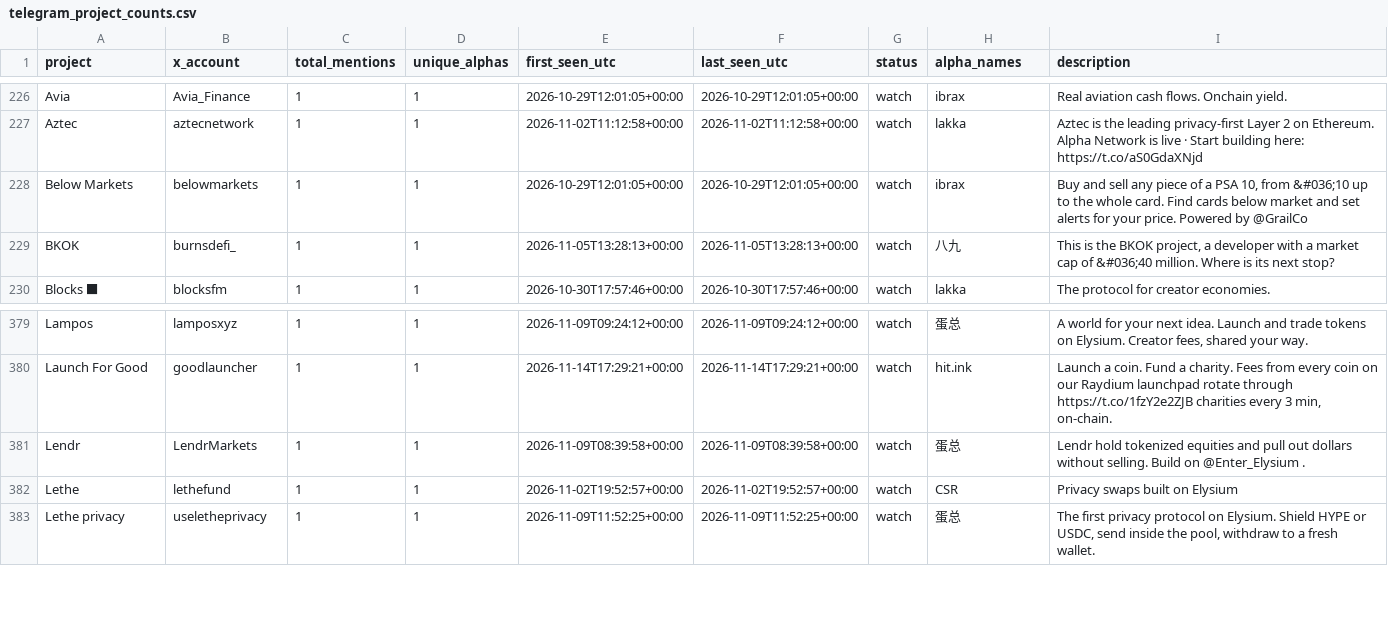
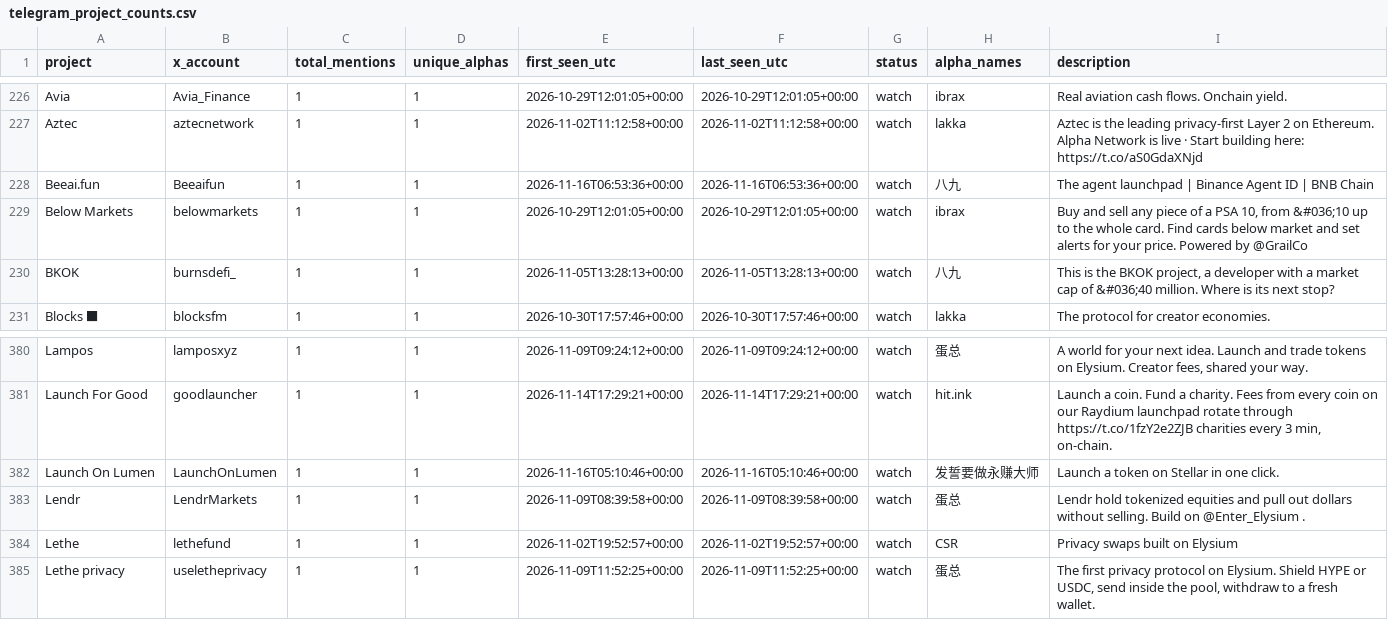
Before and after one commit to llzzqq111/alpha-monitor, a CSV file: telegram_project_counts.csv, drawn as a sheet; only a part is shown, gaps mark what is left out.

```diff
--- a/telegram_project_counts.csv
+++ b/telegram_project_counts.csv
@@ -408,2 +408,3 @@ Aztec,aztecnetwork,1,1,2026-11-02T11:12:58+00:00,2026-11-02T11:12:58+00:00,watch
 Alpha Network is live · Start building here: https://t.co/aS0GdaXNjd"
+Beeai.fun,Beeaifun,1,1,2026-11-16T06:53:36+00:00,2026-11-16T06:53:36+00:00,watch,八九,The agent launchpad | Binance Agent ID | BNB Chain
 Below Markets,belowmarkets,1,1,2026-10-29T12:01:05+00:00,2026-10-29T12:01:05+00:00,watch,ibrax,"Buy and sell any piece of a PSA 10, from &#036;10 up to the whole card. Find cards below market and set alerts for your price. Powered by @GrailCo"
@@ -685,2 +686,3 @@ Lampos,lamposxyz,1,1,2026-11-09T09:24:12+00:00,2026-11-09T09:24:12+00:00,watch,
 Launch For Good,goodlauncher,1,1,2026-11-14T17:29:21+00:00,2026-11-14T17:29:21+00:00,watch,hit.ink,"Launch a coin. Fund a charity. Fees from every coin on our Raydium launchpad rotate through https://t.co/1fzY2e2ZJB charities every 3 min, on-chain."
+Launch On Lumen,LaunchOnLumen,1,1,2026-11-16T05:10:46+00:00,2026-11-16T05:10:46+00:00,watch,发誓要做永赚大师,Launch a token on Stellar in one click.
 Lendr,LendrMarkets,1,1,2026-11-09T08:39:58+00:00,2026-11-09T08:39:58+00:00,watch,蛋总,Lendr hold tokenized equities and pull out dollars without selling. Build on @Enter_Elysium .
```
Also changed, not shown: 5 other files.
